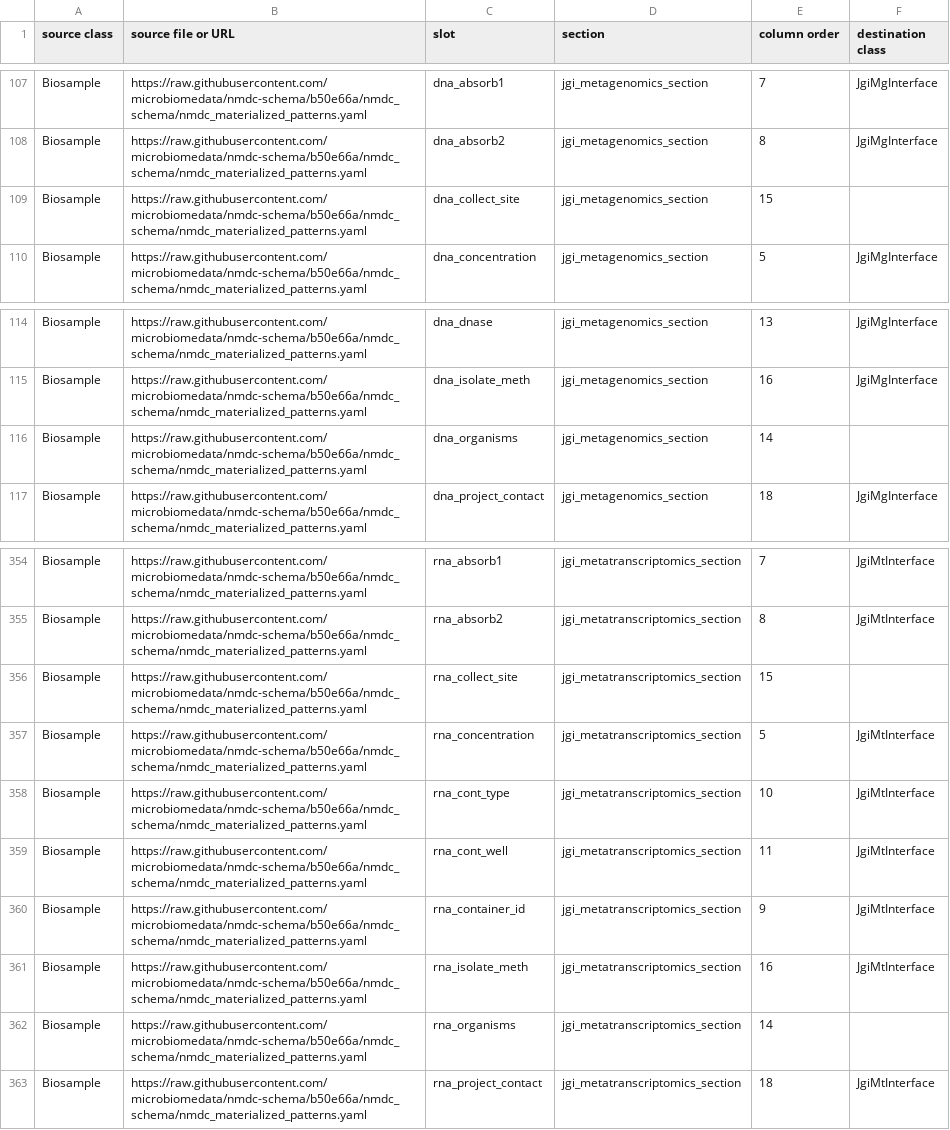
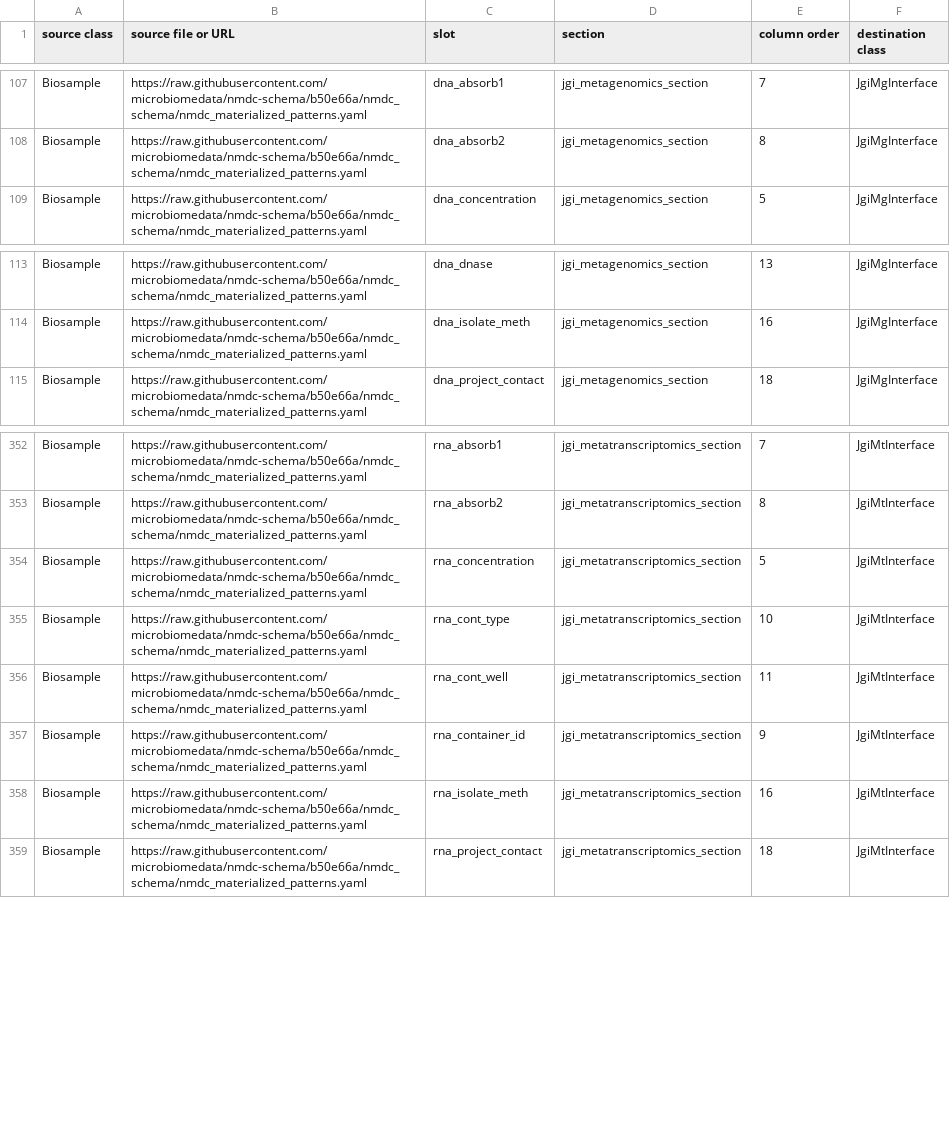
Before and after one commit to microbiomedata/submission-schema, a TSV file: sheets_and_friends/tsv_in/sheets-for-nmdc-submission-schema_import_slots_regardless.tsv, drawn as a sheet; only a part is shown, gaps mark what is left out; the diff names each change by its address in the sheet, - before the commit and + after, or states it on an @@ line.

```diff
--- a/sheets_and_friends/tsv_in/sheets-for-nmdc-submission-schema_import_slots_regardless.tsv
+++ b/sheets_and_friends/tsv_in/sheets-for-nmdc-submission-schema_import_slots_regardless.tsv
-row 109: Biosample | https://raw.githubusercontent.com/microbiomedata/nmdc-schema/b50e66a/nmdc_schema/nmdc_materialized_patterns.yaml | dna_collect_site | jgi_metagenomics_section | 15
-row 116: Biosample | https://raw.githubusercontent.com/microbiomedata/nmdc-schema/b50e66a/nmdc_schema/nmdc_materialized_patterns.yaml | dna_organisms | jgi_metagenomics_section | 14
-row 356: Biosample | https://raw.githubusercontent.com/microbiomedata/nmdc-schema/b50e66a/nmdc_schema/nmdc_materialized_patterns.yaml | rna_collect_site | jgi_metatranscriptomics_section | 15
-row 362: Biosample | https://raw.githubusercontent.com/microbiomedata/nmdc-schema/b50e66a/nmdc_schema/nmdc_materialized_patterns.yaml | rna_organisms | jgi_metatranscriptomics_section | 14
```
Also changed, not shown: schema_sheets/populated_tsv/slot_usage_minimal.tsv, schema_sheets/tsv_in/sheets-for-nmdc-submission-schema_classes.tsv, 9 other files.
